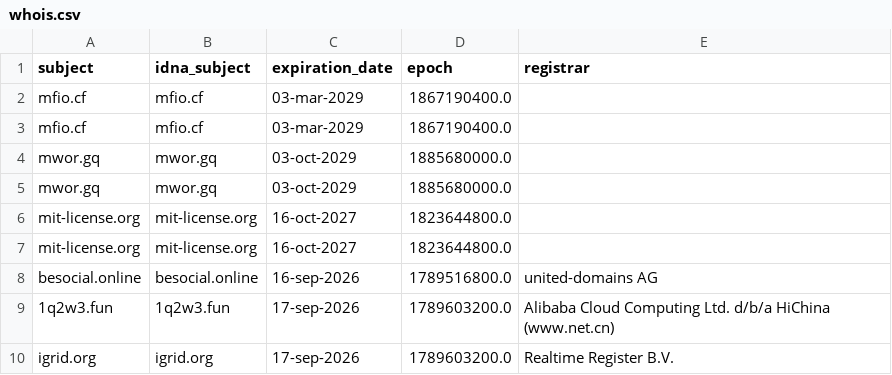
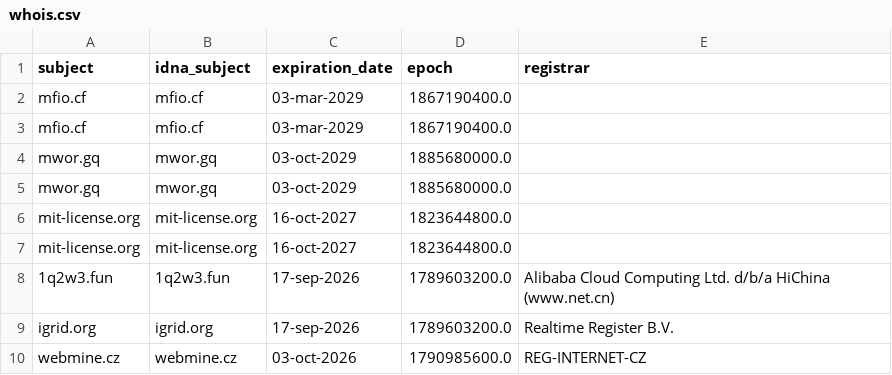
Before and after one commit to Ultimate-Hosts-Blacklist/adblock-nocoin-list, a CSV file: .pyfunceble/whois.csv, drawn as a sheet; only a part is shown; the shorter side is filled out with more unchanged rows.

```diff
--- a/.pyfunceble/whois.csv
+++ b/.pyfunceble/whois.csv
@@ -7,3 +7,2 @@ mit-license.org,mit-license.org,16-oct-2027,1823644800.0,
 mit-license.org,mit-license.org,16-oct-2027,1823644800.0,
-besocial.online,besocial.online,16-sep-2026,1789516800.0,united-domains AG
 1q2w3.fun,1q2w3.fun,17-sep-2026,1789603200.0,Alibaba Cloud Computing Ltd. d/b/a HiChina (www.net.cn)
```
Also changed, not shown: .pyfunceble/inactive.csv, 17 other files.
